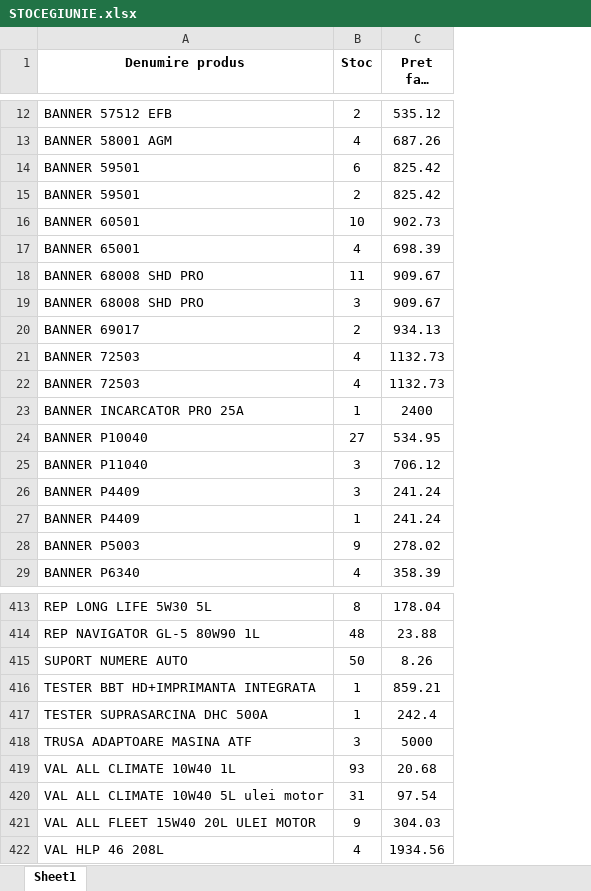
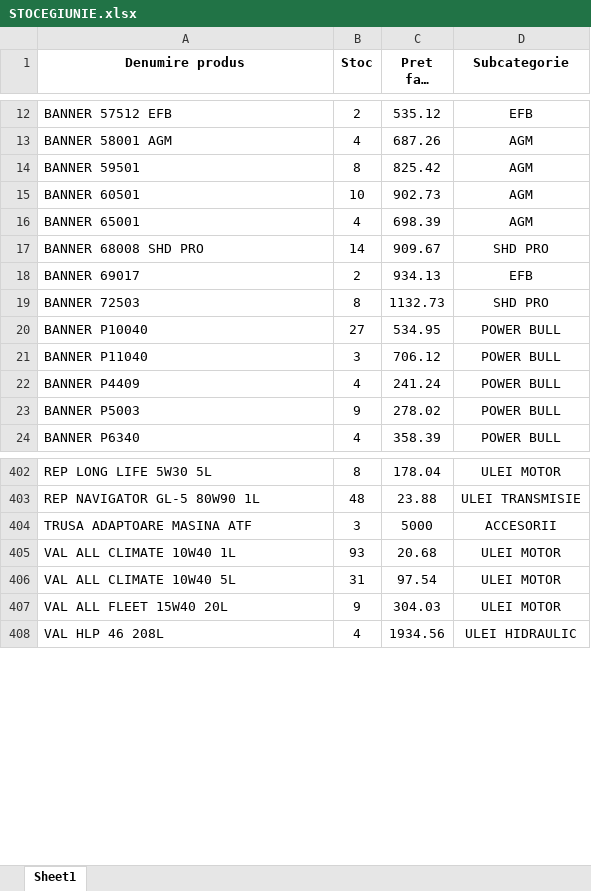
Before and after one commit to ab12slk-sys/dmautoravenol, an Excel workbook: STOCEGIUNIE.xlsx, sheet Sheet1, drawn as a sheet; only a part is shown, gaps mark what is left out; long unchanged cells end in …; values as stored, in another font and other column widths than the file's, no borders; removed rows and columns are numbered as before the commit, all else as after; the diff covers the shown part only; the diff names each change by its address in the sheet, - before the commit and + after, or states it on an @@ line.

```diff
--- a/STOCEGIUNIE.xlsx (sheet Sheet1)
+++ b/STOCEGIUNIE.xlsx (sheet Sheet1)
+column D (Subcategorie), rows 12-24: EFB | AGM | AGM | AGM | AGM | SHD PRO | EFB | SHD PRO | POWER BULL | POWER BULL | POWER BULL | POWER BULL | POWER BULL; rows 402-408: ULEI MOTOR | ULEI TRANSMISIE | ACCESORII | ULEI MOTOR | ULEI MOTOR | ULEI MOTOR | ULEI HIDRAULIC
-B14 (Stoc): 6
+B14 (Stoc): 8
-row 15: BANNER 59501 | 2 | 825.42
-B17 (Stoc): 11
+B17 (Stoc): 14
-row 19: BANNER 68008 SHD PRO | 3 | 909.67
-B19 (Stoc): 4
+B19 (Stoc): 8
-row 22: BANNER 72503 | 4 | 1132.73
-row 23: BANNER INCARCATOR PRO 25A | 1 | 2400
-B22 (Stoc): 3
+B22 (Stoc): 4
-row 27: BANNER P4409 | 1 | 241.24
-row 415: SUPORT NUMERE AUTO | 50 | 8.26
-row 416: TESTER BBT HD+IMPRIMANTA INTEGRATA | 1 | 859.21
-row 417: TESTER SUPRASARCINA DHC 500A | 1 | 242.4
-A406 (Denumire produs): VAL ALL CLIMATE 10W40 5L ulei motor
+A406 (Denumire produs): VAL ALL CLIMATE 10W40 5L
-A407 (Denumire produs): VAL ALL FLEET 15W40 20L ULEI MOTOR
+A407 (Denumire produs): VAL ALL FLEET 15W40 20L
```
Also changed, not shown: 6 removed rows and 1 edited cell elsewhere in this sheet, 1 other file.
